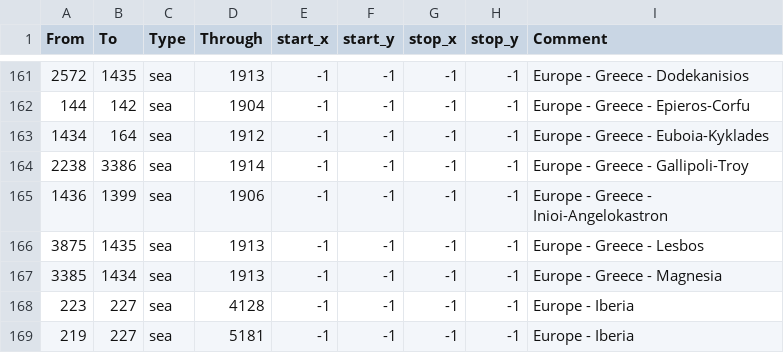
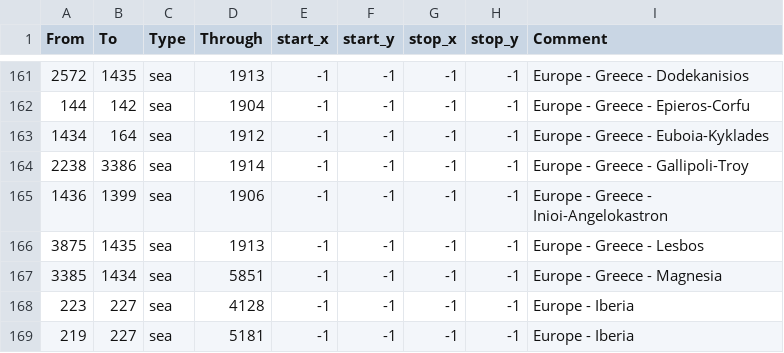
Before and after one commit to MEIOU-and-Taxes/MEIOUandTaxes, a CSV file: MEIOUandTaxes1/src/map/adjacencies.csv, drawn as a sheet; only a part is shown, gaps mark what is left out.

Commit message:
Fix wrong Adjecency for Magnesia 3385

```diff
--- a/MEIOUandTaxes1/src/map/adjacencies.csv
+++ b/MEIOUandTaxes1/src/map/adjacencies.csv
@@ -166,3 +166,3 @@ From;To;Type;Through;start_x;start_y;stop_x;stop_y;Comment
 3875;1435;sea;1913;-1;-1;-1;-1;Europe - Greece - Lesbos
-3385;1434;sea;1913;-1;-1;-1;-1;Europe - Greece - Magnesia
+3385;1434;sea;5851;-1;-1;-1;-1;Europe - Greece - Magnesia
 223;227;sea;4128;-1;-1;-1;-1;Europe - Iberia
```
